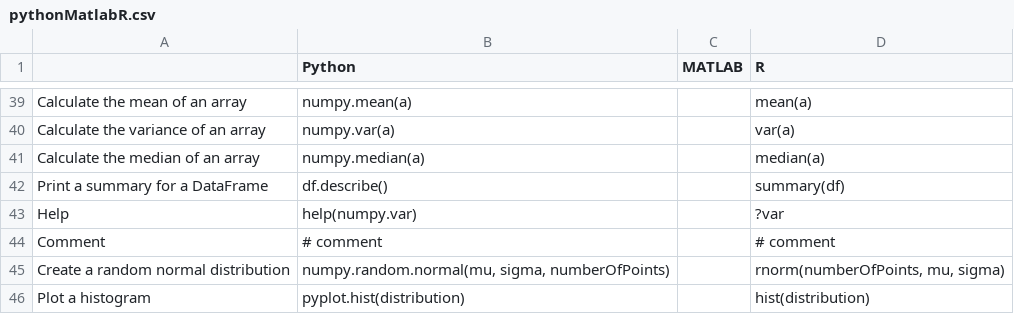
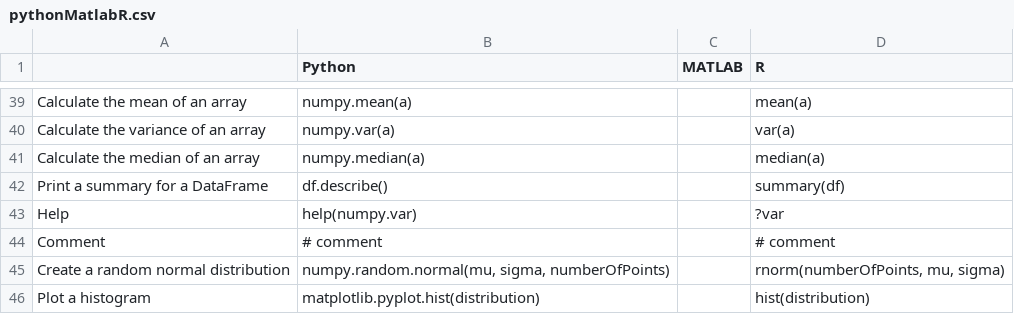
Before and after one commit to davidbailey/py, a CSV file: pythonMatlabR.csv, drawn as a sheet; only a part is shown, gaps mark what is left out.

Commit message:
Update pythonMatlabR.csv

```diff
--- a/pythonMatlabR.csv
+++ b/pythonMatlabR.csv
@@ -45,2 +45,2 @@ Comment,# comment,,# comment
 Create a random normal distribution,"numpy.random.normal(mu, sigma, numberOfPoints)",,"rnorm(numberOfPoints, mu, sigma)"
-Plot a histogram,pyplot.hist(distribution),,hist(distribution)
+Plot a histogram,matplotlib.pyplot.hist(distribution),,hist(distribution)
```
